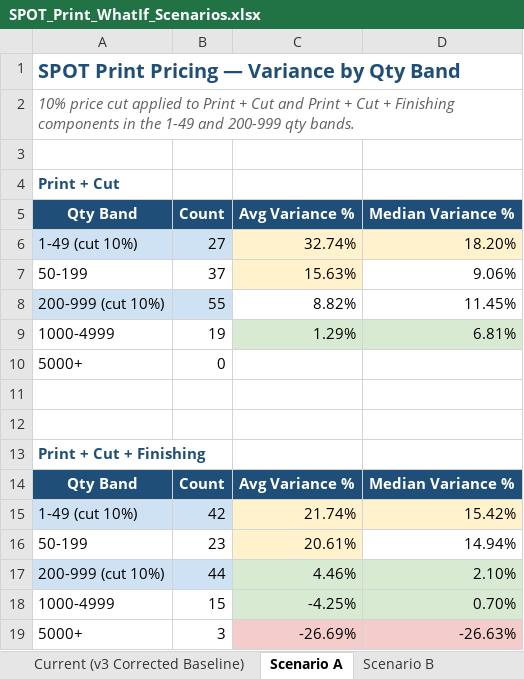
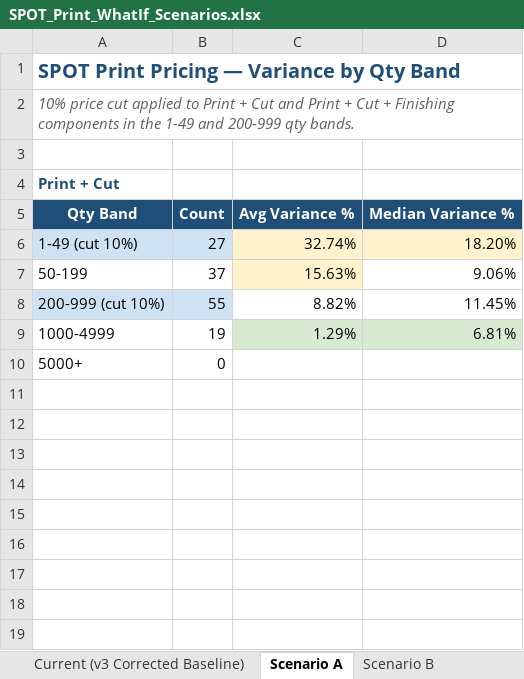
Before and after one commit to ariley-111/SPOT-Cloud-R2.0, an Excel workbook: analysis/SPOT_Print_WhatIf_Scenarios.xlsx, sheet Scenario A, drawn as a sheet; values as stored, in another font and other column widths than the file's, no borders; charts and pictures not drawn; the diff names each change by its address in the sheet, - before the commit and + after, or states it on an @@ line.

```diff
--- a/analysis/SPOT_Print_WhatIf_Scenarios.xlsx (sheet Scenario A)
+++ b/analysis/SPOT_Print_WhatIf_Scenarios.xlsx (sheet Scenario A)
-row 11: (empty)
-row 12: (empty)
-row 13: Print + Cut + Finishing
-row 14: Qty Band | Count | Avg Variance % | Median Variance %
-row 15: 1-49 (cut 10%) | 42 | 21.74% | 15.42%
-row 16: 50-199 | 23 | 20.61% | 14.94%
-row 17: 200-999 (cut 10%) | 44 | 4.46% | 2.10%
-row 18: 1000-4999 | 15 | -4.25% | 0.70%
-row 19: 5000+ | 3 | -26.69% | -26.63%
```
Also changed, not shown: sheet Scenario Comparison, sheet Recommendation, sheet Current (v3 Corrected Baseline), sheet Scenario B, sheet Scenario C, charts or pictures, backend/static_assets/SPOT_Print_WhatIf_Scenarios.xlsx, 1 other file.
